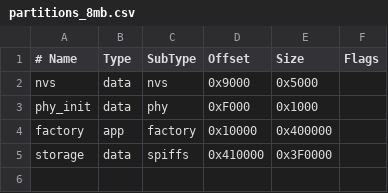
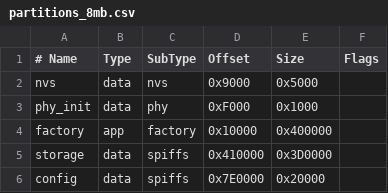
Before and after one commit to DevKiDCosmo/HkVLib, a CSV file: partitions_8mb.csv, drawn as a sheet.

Commit message:
feat: Implement configuration loading from YAML file and update storage partition handling

```diff
--- a/partitions_8mb.csv
+++ b/partitions_8mb.csv
@@ -4,2 +4,3 @@ phy_init, data, phy,     0xF000,   0x1000,
 factory,  app,  factory, 0x10000,  0x400000,
-storage,  data, spiffs,  0x410000, 0x3F0000,
+storage,  data, spiffs,  0x410000, 0x3D0000,
+config,   data, spiffs,  0x7E0000, 0x20000,
```
Also changed, not shown: 5 other files.
